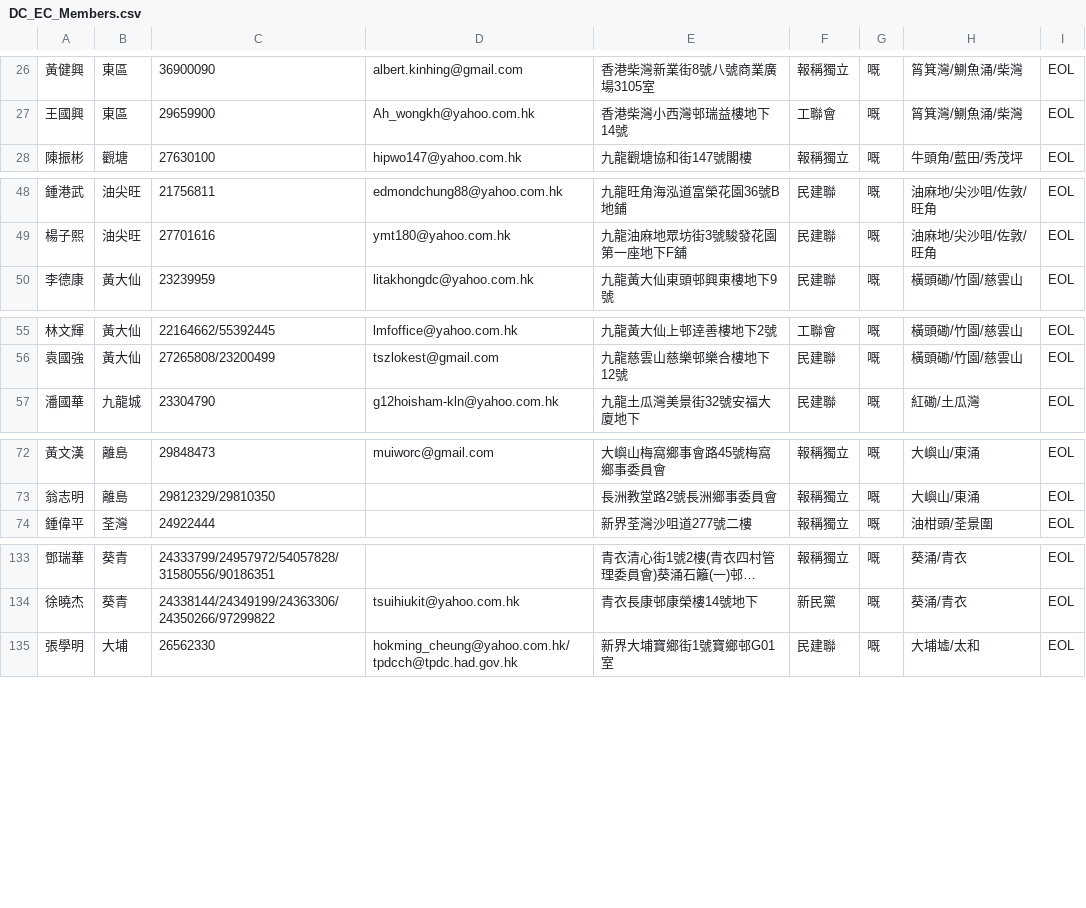
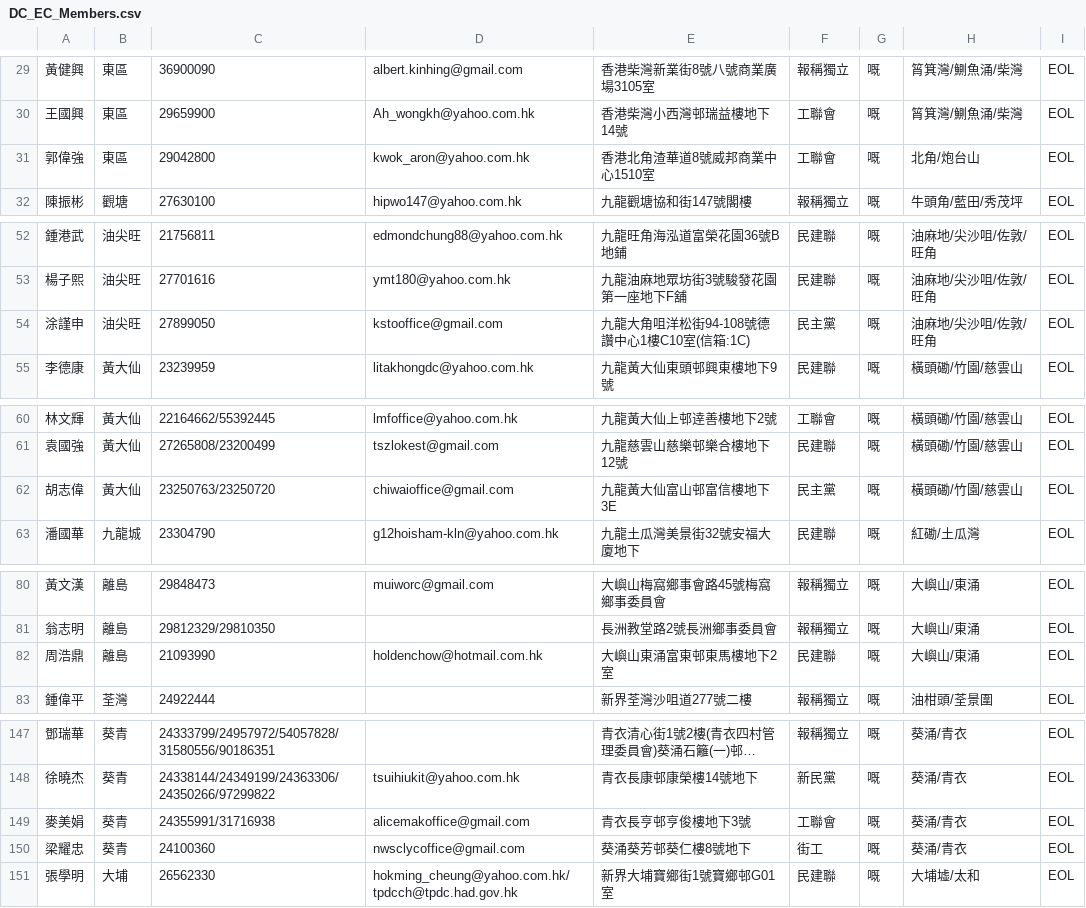
Before and after one commit to FrontlineTechWorkers/real-connect, a CSV file: DC_EC_Members.csv, drawn as a sheet; only a part is shown, gaps mark what is left out; long unchanged cells end in …; the diff covers the shown part only.

```diff
--- a/DC_EC_Members.csv
+++ b/DC_EC_Members.csv
@@ -27,2 +30,3 @@
 王國興,東區,29659900,Ah_wongkh@yahoo.com.hk,香港柴灣小西灣邨瑞益樓地下14號,工聯會,嘅,筲箕灣/鰂魚涌/柴灣,EOL
+郭偉強,東區,29042800,kwok_aron@yahoo.com.hk,香港北角渣華道8號威邦商業中心1510室,工聯會,嘅,北角/炮台山,EOL
 陳振彬,觀塘,27630100,hipwo147@yahoo.com.hk,九龍觀塘協和街147號閣樓,報稱獨立,嘅,牛頭角/藍田/秀茂坪,EOL
@@ -49,2 +53,3 @@
 楊子熙,油尖旺,27701616,ymt180@yahoo.com.hk,九龍油麻地眾坊街3號駿發花園第一座地下F舖,民建聯,嘅,油麻地/尖沙咀/佐敦/旺角,EOL
+涂謹申,油尖旺,27899050,kstooffice@gmail.com,九龍大角咀洋松街94-108號德讚中心1樓C10室(信箱:1C),民主黨,嘅,油麻地/尖沙咀/佐敦/旺角,EOL
 李德康,黃大仙,23239959,litakhongdc@yahoo.com.hk,九龍黃大仙東頭邨興東樓地下9號,民建聯,嘅,橫頭磡/竹園/慈雲山,EOL
@@ -56,2 +61,3 @@
 袁國強,黃大仙,27265808/23200499,tszlokest@gmail.com,九龍慈雲山慈樂邨樂合樓地下12號,民建聯,嘅,橫頭磡/竹園/慈雲山,EOL
+胡志偉,黃大仙,23250763/23250720,chiwaioffice@gmail.com,九龍黃大仙富山邨富信樓地下3E,民主黨,嘅,橫頭磡/竹園/慈雲山,EOL
 潘國華,九龍城,23304790,g12hoisham-kln@yahoo.com.hk,九龍土瓜灣美景街32號安福大廈地下,民建聯,嘅,紅磡/土瓜灣,EOL
@@ -73,2 +81,3 @@
 翁志明,離島,29812329/29810350,,長洲教堂路2號長洲鄉事委員會,報稱獨立,嘅,大嶼山/東涌,EOL
+周浩鼎,離島,21093990,holdenchow@hotmail.com.hk,大嶼山東涌富東邨東馬樓地下2室,民建聯,嘅,大嶼山/東涌,EOL
 鍾偉平,荃灣,24922444,,新界荃灣沙咀道277號二樓,報稱獨立,嘅,油柑頭/荃景圍,EOL
@@ -134,2 +148,4 @@
 徐曉杰,葵青,24338144/24349199/24363306/24350266/97299822,tsuihiukit@yahoo.com.hk,青衣長康邨康榮樓14號地下,新民黨,嘅,葵涌/青衣,EOL
+麥美娟,葵青,24355991/31716938,alicemakoffice@gmail.com,青衣長亨邨亨俊樓地下3號,工聯會,嘅,葵涌/青衣,EOL
+梁耀忠,葵青,24100360,nwsclycoffice@gmail.com,葵涌葵芳邨葵仁樓8號地下,街工,嘅,葵涌/青衣,EOL
 張學明,大埔,26562330,hokming_cheung@yahoo.com.hk/tpdcch@tpdc.had.gov.hk,新界大埔寶鄉街1號寶鄉邨G01室,民建聯,嘅,大埔墟/太和,EOL
```
Also changed, not shown: 11 added rows and 6 edited cells elsewhere in this file.
